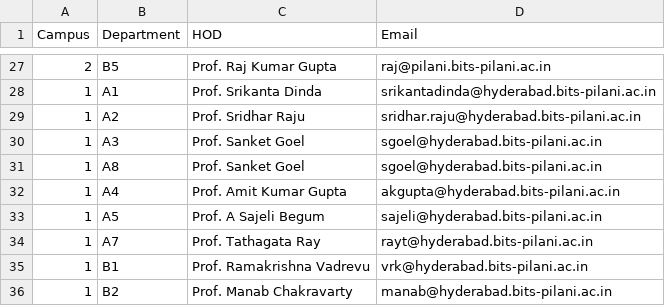
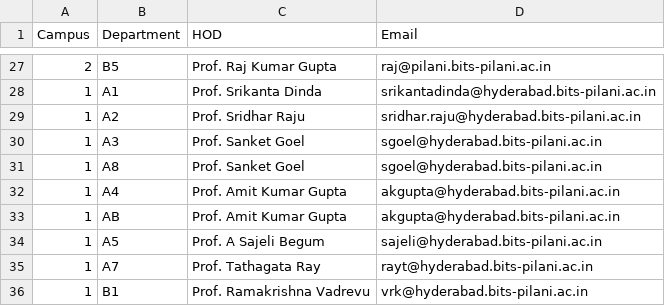
Before and after one commit to vezcraz/TMS, a CSV file: hod_list.csv, drawn as a sheet; only a part is shown, gaps mark what is left out; the shorter side is filled out with more unchanged rows; the diff names each change by its address in the sheet, - before the commit and + after, or states it on an @@ line.

Commit message:
Added manufacturing hod details (Hyd campus)

```diff
--- a/hod_list.csv
+++ b/hod_list.csv
+row 33: 1 | AB | Prof. Amit Kumar Gupta | akgupta@hyderabad.bits-pilani.ac.in
```
